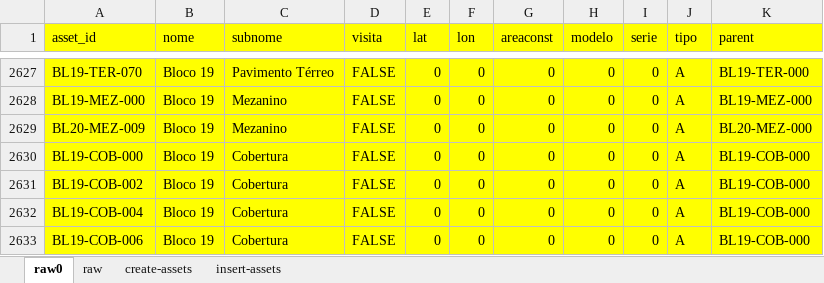
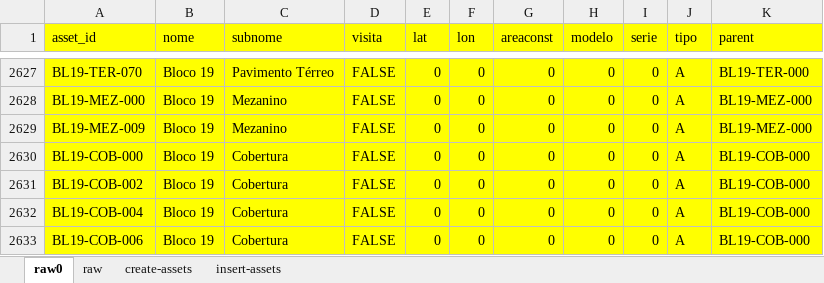
Before and after one commit to mathbraga/webApp_cmms, an Excel workbook: backend/database/PostgreSQL-assets.xlsx, sheet raw0, drawn as a sheet; only a part is shown, gaps mark what is left out; values as stored, in another font and other column widths than the file's, no borders; the diff names each change by its address in the sheet, - before the commit and + after, or states it on an @@ line.

```diff
--- a/backend/database/PostgreSQL-assets.xlsx (sheet raw0)
+++ b/backend/database/PostgreSQL-assets.xlsx (sheet raw0)
-A2629 (asset_id): BL20-MEZ-009
+A2629 (asset_id): BL19-MEZ-009
-K2629 (parent): BL20-MEZ-000
+K2629 (parent): BL19-MEZ-000
```
Also changed, not shown: sheet insert-assets, sheet raw, backend/database/PostgreSQL-all.xlsx, backend/database/PostgreSQL-authentication.xlsx, 19 other files.
